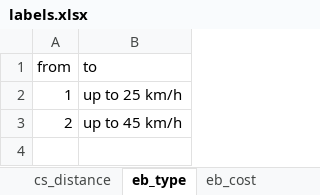
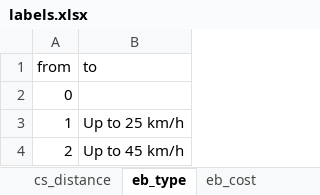
Before and after one commit to dheimgartner/experiments, an Excel workbook: data-raw/labels.xlsx, sheet eb_type, drawn as a sheet; values as stored, in another font and other column widths than the file's, no borders; addresses are those after the commit; the diff names each change by its address in the sheet, - before the commit and + after, or states it on an @@ line.

```diff
--- a/data-raw/labels.xlsx (sheet eb_type)
+++ b/data-raw/labels.xlsx (sheet eb_type)
+row 2: 0
-B3 (to): up to 25 km/h
+B3 (to): Up to 25 km/h
-B4 (to): up to 45 km/h
+B4 (to): Up to 45 km/h
```
Also changed, not shown: sheet ca_fuel, sheet ca_type, sheet ca_fix_cost, sheet ca_variable_cost, sheet eb_cost, sheet pt_fix_cost, 10 more sheets.
